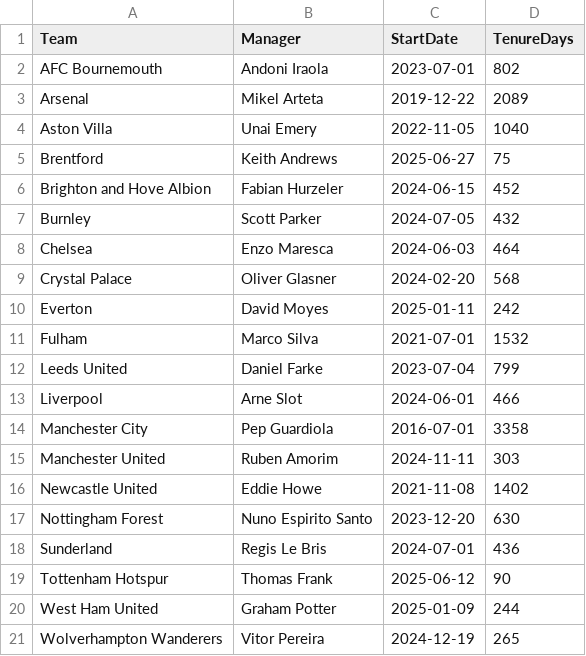
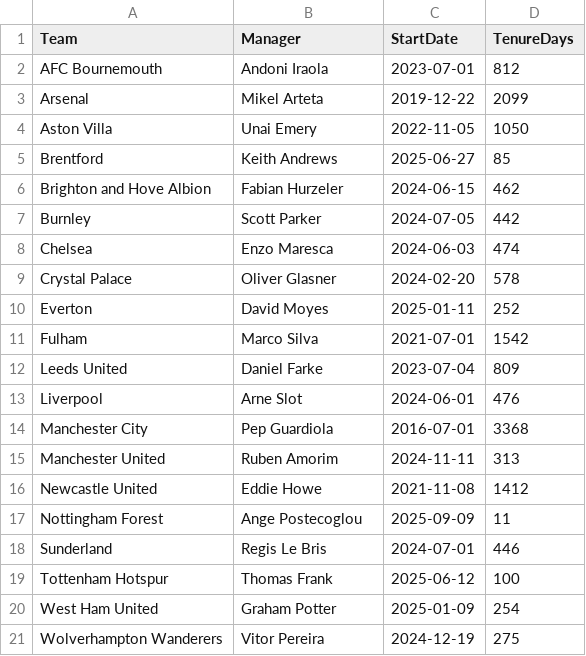
Before and after one commit to Chris-D-Jose-Castaneda/Premier_League_2025_26_Prediction, a CSV file: pl_managers_2025_26.csv, drawn as a sheet.

```diff
--- a/pl_managers_2025_26.csv
+++ b/pl_managers_2025_26.csv
@@ -1,21 +1,21 @@
 Team,Manager,StartDate,TenureDays
-AFC Bournemouth,Andoni Iraola,2023-07-01,802
-Arsenal,Mikel Arteta,2019-12-22,2089
-Aston Villa,Unai Emery,2022-11-05,1040
-Brentford,Keith Andrews,2025-06-27,75
-Brighton and Hove Albion,Fabian Hurzeler,2024-06-15,452
-Burnley,Scott Parker,2024-07-05,432
-Chelsea,Enzo Maresca,2024-06-03,464
-Crystal Palace,Oliver Glasner,2024-02-20,568
-Everton,David Moyes,2025-01-11,242
-Fulham,Marco Silva,2021-07-01,1532
-Leeds United,Daniel Farke,2023-07-04,799
-Liverpool,Arne Slot,2024-06-01,466
-Manchester City,Pep Guardiola,2016-07-01,3358
-Manchester United,Ruben Amorim,2024-11-11,303
-Newcastle United,Eddie Howe,2021-11-08,1402
-Nottingham Forest,Nuno Espirito Santo,2023-12-20,630
-Sunderland,Regis Le Bris,2024-07-01,436
-Tottenham Hotspur,Thomas Frank,2025-06-12,90
-West Ham United,Graham Potter,2025-01-09,244
-Wolverhampton Wanderers,Vitor Pereira,2024-12-19,265
+AFC Bournemouth,Andoni Iraola,2023-07-01,812
+Arsenal,Mikel Arteta,2019-12-22,2099
+Aston Villa,Unai Emery,2022-11-05,1050
+Brentford,Keith Andrews,2025-06-27,85
+Brighton and Hove Albion,Fabian Hurzeler,2024-06-15,462
+Burnley,Scott Parker,2024-07-05,442
+Chelsea,Enzo Maresca,2024-06-03,474
+Crystal Palace,Oliver Glasner,2024-02-20,578
+Everton,David Moyes,2025-01-11,252
+Fulham,Marco Silva,2021-07-01,1542
+Leeds United,Daniel Farke,2023-07-04,809
+Liverpool,Arne Slot,2024-06-01,476
+Manchester City,Pep Guardiola,2016-07-01,3368
+Manchester United,Ruben Amorim,2024-11-11,313
+Newcastle United,Eddie Howe,2021-11-08,1412
+Nottingham Forest,Ange Postecoglou,2025-09-09,11
+Sunderland,Regis Le Bris,2024-07-01,446
+Tottenham Hotspur,Thomas Frank,2025-06-12,100
+West Ham United,Graham Potter,2025-01-09,254
+Wolverhampton Wanderers,Vitor Pereira,2024-12-19,275
```
Also changed, not shown: fixtures_2025_26.csv, pl_player_stats_players.csv, 10 other files.
